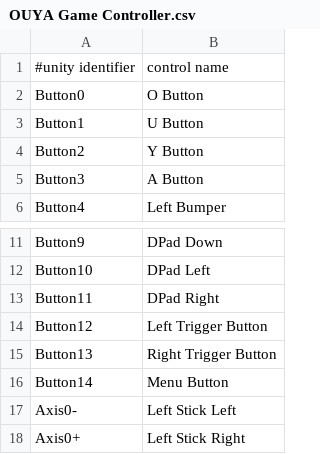
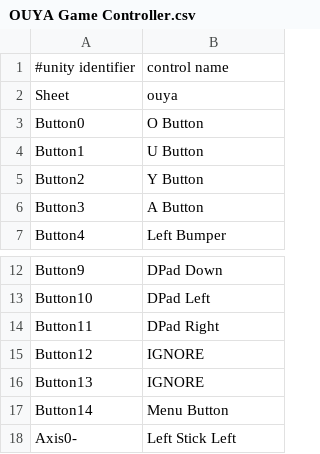
Before and after one commit to ninjapretzel/zsharp2, a CSV file: Resources/Controllers/Windows/OUYA Game Controller.csv, drawn as a sheet; only a part is shown, gaps mark what is left out; the shorter side is filled out with more unchanged rows.

Commit message:
Joysticks: Add Glyph function to replace controller surface names with appropriate glyph sprites.

```diff
--- a/Resources/Controllers/Windows/OUYA Game Controller.csv
+++ b/Resources/Controllers/Windows/OUYA Game Controller.csv
@@ -1,2 +1,3 @@
 #unity identifier,control name
+Sheet,ouya
 Button0,O Button
@@ -13,4 +14,4 @@ Button10,DPad Left
 Button11,DPad Right
-Button12,Left Trigger Button
-Button13,Right Trigger Button
+Button12,IGNORE
+Button13,IGNORE
 Button14,Menu Button
```
Also changed, not shown: Resources/Controllers/Android/Mad Catz Wired Xbox 360 Controller.csv, Resources/Controllers/Android/OUYA Game Controller.csv, 22 other files.
